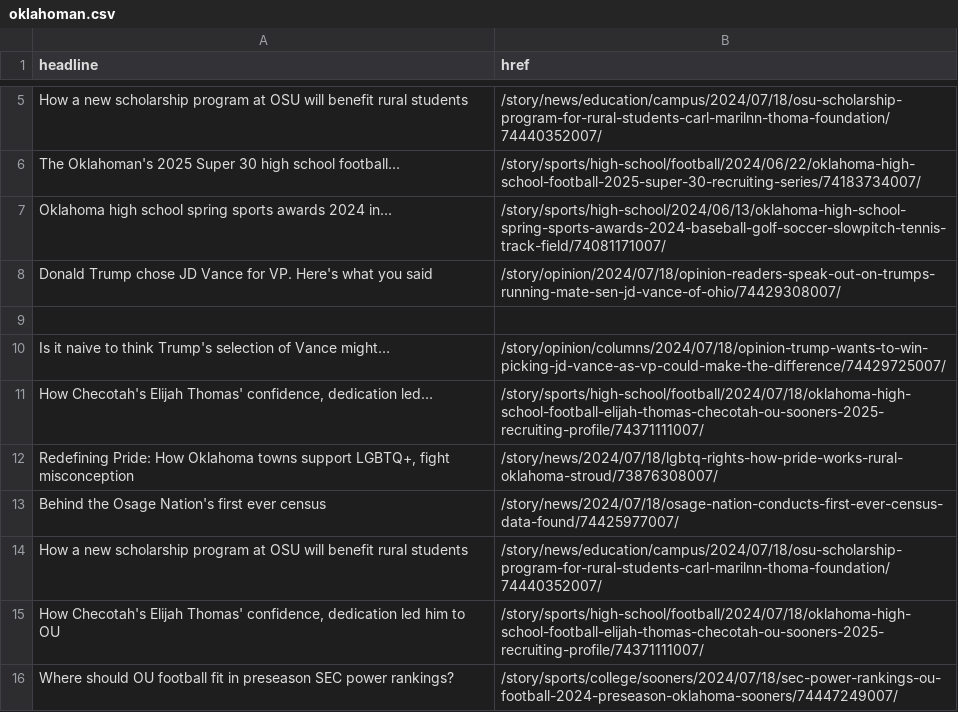
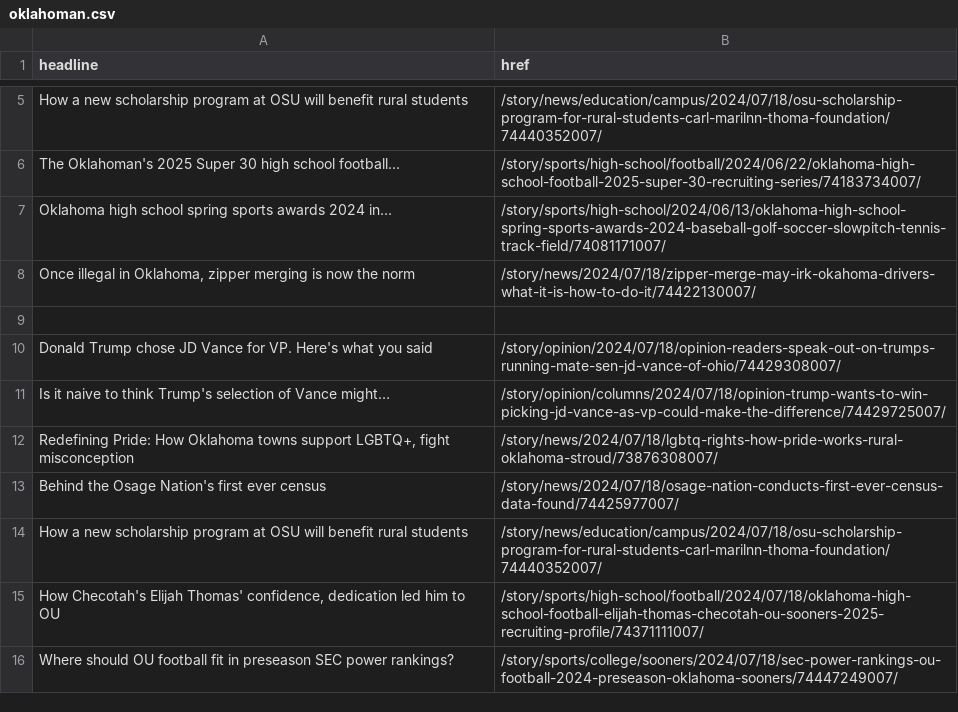
Before and after one commit to jessieblaeser/auto-scraper, a CSV file: oklahoman.csv, drawn as a sheet; only a part is shown, gaps mark what is left out; removed rows and columns are numbered as before the commit, all else as after; the diff names each change by its address in the sheet, - before the commit and + after, or states it on an @@ line.

```diff
--- a/oklahoman.csv
+++ b/oklahoman.csv
+row 8: Once illegal in Oklahoma, zipper merging is now the norm | /story/news/2024/07/18/zipper-merge-may-irk-okahoma-drivers-what-it-is-how-to-do-it/74422130007/
+row 9: (empty)
-row 9: (empty)
-row 11: How Checotah's Elijah Thomas' confidence, dedication led… | /story/sports/high-school/football/2024/07/18/oklahoma-high-school-football-elijah-thomas-checotah-ou-sooners-2025-recruiting-profile/74371111007/
```
